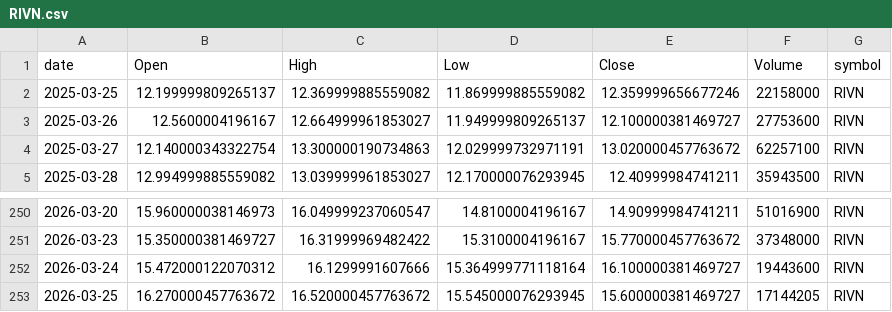
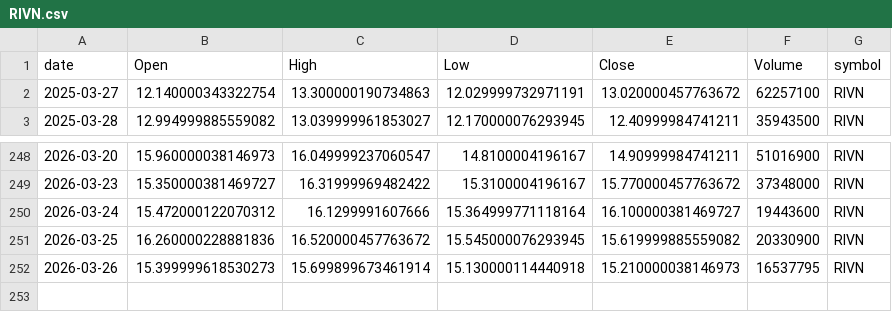
Before and after one commit to jauresfranck/pipeline_donnes-collectes_nettoye, a CSV file: data/RIVN.csv, drawn as a sheet; only a part is shown, gaps mark what is left out.

```diff
--- a/data/RIVN.csv
+++ b/data/RIVN.csv
@@ -1,4 +1,2 @@
 date,Open,High,Low,Close,Volume,symbol
-2025-03-25,12.199999809265137,12.369999885559082,11.869999885559082,12.359999656677246,22158000,RIVN
-2025-03-26,12.5600004196167,12.664999961853027,11.949999809265137,12.100000381469727,27753600,RIVN
 2025-03-27,12.140000343322754,13.300000190734863,12.029999732971191,13.020000457763672,62257100,RIVN
@@ -252,2 +250,3 @@ date,Open,High,Low,Close,Volume,symbol
 2026-03-24,15.472000122070312,16.1299991607666,15.364999771118164,16.100000381469727,19443600,RIVN
-2026-03-25,16.270000457763672,16.520000457763672,15.545000076293945,15.600000381469727,17144205,RIVN
+2026-03-25,16.260000228881836,16.520000457763672,15.545000076293945,15.619999885559082,20330900,RIVN
+2026-03-26,15.399999618530273,15.699899673461914,15.130000114440918,15.210000038146973,16537795,RIVN
```
Also changed, not shown: data/ALL_YFINANCE.csv, data/CRWD.csv, 23 other files.
